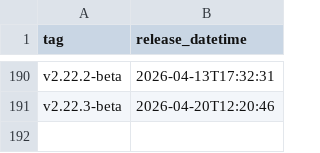
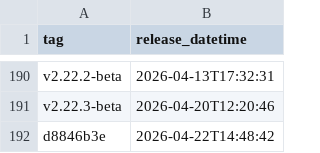
Before and after one commit to uk-gov-mirror/nhsdigital.eps-prescription-tracker-ui, a CSV file: _data/qa_deployments.csv, drawn as a sheet; only a part is shown, gaps mark what is left out.

```diff
--- a/_data/qa_deployments.csv
+++ b/_data/qa_deployments.csv
@@ -191 +191,2 @@ v2.22.2-beta,2026-04-13T17:32:31
 v2.22.3-beta,2026-04-20T12:20:46
+d8846b3e,2026-04-22T14:48:42
```
Also changed, not shown: 1 other file.
